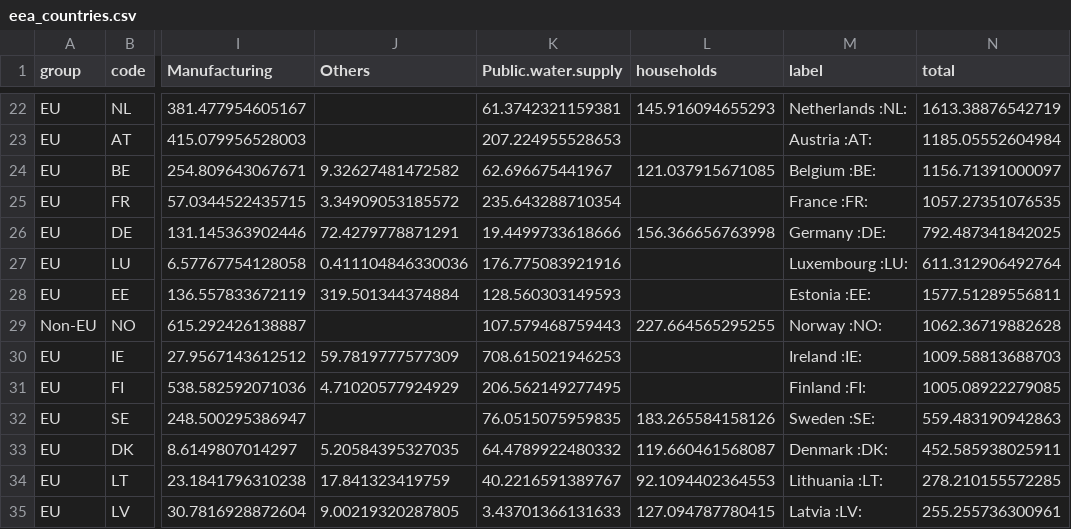
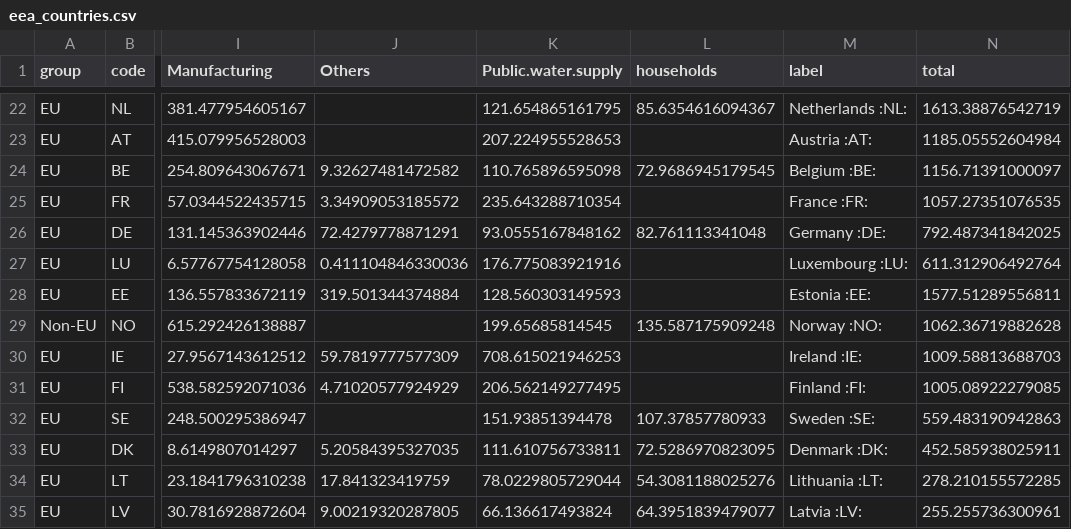
Before and after one commit to dw-data/drought-europe-2026, a CSV file: data/processed/eea_countries.csv, drawn as a sheet; only a part is shown, gaps mark what is left out; the diff covers the shown part only; the diff names each change by its address in the sheet, - before the commit and + after, or states it on an @@ line.

Commit message:
add quality control disclaimer, amend household share calculation for additional social media chart

```diff
--- a/data/processed/eea_countries.csv
+++ b/data/processed/eea_countries.csv
-K22 (Public.water.supply): 61.3742321159381
+K22 (Public.water.supply): 121.654865161795
-L22 (households): 145.916094655293
+L22 (households): 85.6354616094367
-K24 (Public.water.supply): 62.696675441967
+K24 (Public.water.supply): 110.765896595098
-L24 (households): 121.037915671085
+L24 (households): 72.9686945179545
-K26 (Public.water.supply): 19.4499733618666
+K26 (Public.water.supply): 93.0555167848162
-L26 (households): 156.366656763998
+L26 (households): 82.761113341048
-K29 (Public.water.supply): 107.579468759443
+K29 (Public.water.supply): 199.65685814545
-L29 (households): 227.664565295255
+L29 (households): 135.587175909248
-K32 (Public.water.supply): 76.0515075959835
+K32 (Public.water.supply): 151.93851394478
-L32 (households): 183.265584158126
+L32 (households): 107.37857780933
-K33 (Public.water.supply): 64.4789922480332
+K33 (Public.water.supply): 111.610756733811
-L33 (households): 119.660461568087
+L33 (households): 72.5286970823095
-K34 (Public.water.supply): 40.2216591389767
+K34 (Public.water.supply): 78.0229805729044
-L34 (households): 92.1094402364553
+L34 (households): 54.3081188025276
-K35 (Public.water.supply): 3.43701366131633
+K35 (Public.water.supply): 66.136617493824
-L35 (households): 127.094787780415
+L35 (households): 64.3951839479077
```
Also changed, not shown: 32 edited cells elsewhere in this file, 2 other files.
